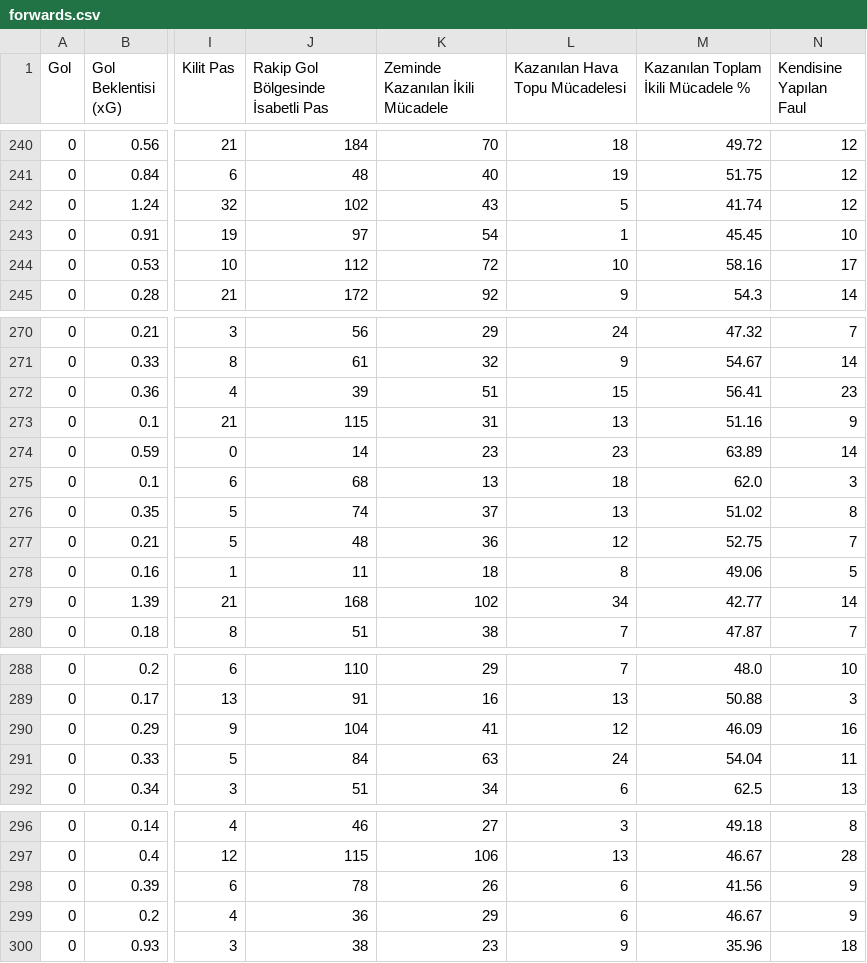
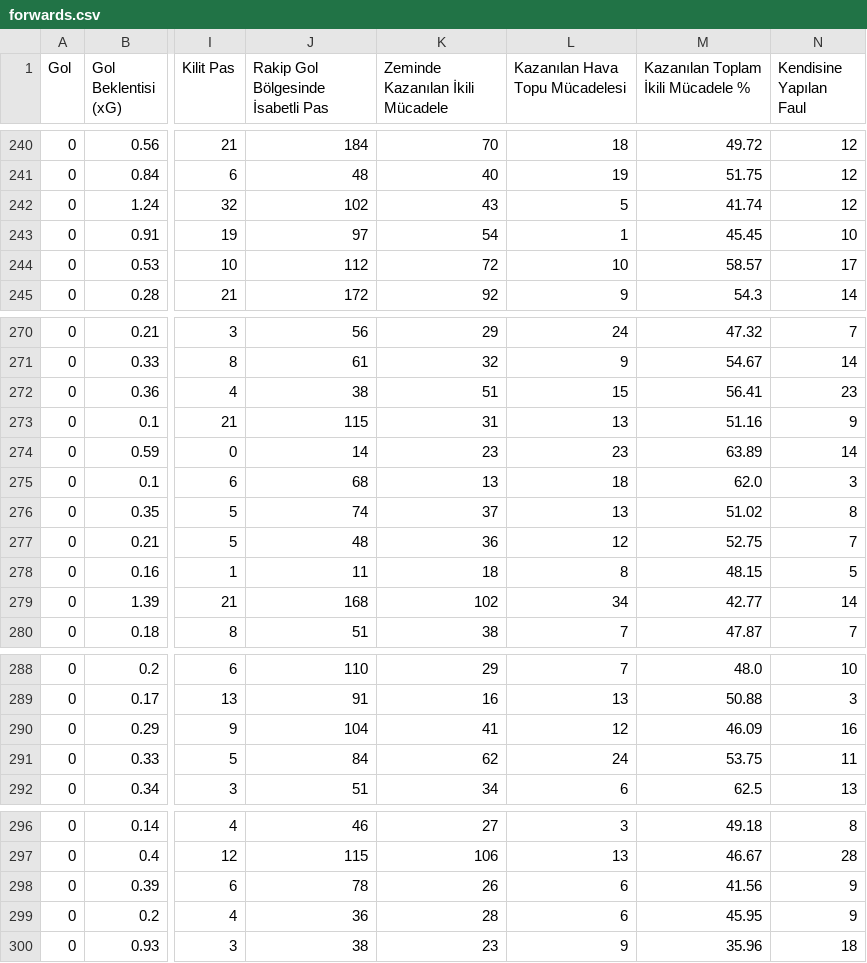
Before and after one commit to scatterradarcsv/csv_scatter_radar_total_noPos, a CSV file: forwards.csv, drawn as a sheet; only a part is shown, gaps mark what is left out; the diff covers the shown part only; the diff names each change by its address in the sheet, - before the commit and + after, or states it on an @@ line.

```diff
--- a/forwards.csv
+++ b/forwards.csv
-M244: 58.16
+M244: 58.57
-J272: 39
+J272: 38
-M278: 49.06
+M278: 48.15
-K291 (Zeminde Kazanılan İkili Mücadele): 63
+K291 (Zeminde Kazanılan İkili Mücadele): 62
-M291: 54.04
+M291: 53.75
-K299 (Zeminde Kazanılan İkili Mücadele): 29
+K299 (Zeminde Kazanılan İkili Mücadele): 28
-M299: 46.67
+M299: 45.95
```
Also changed, not shown: 17 edited cells elsewhere in this file.
